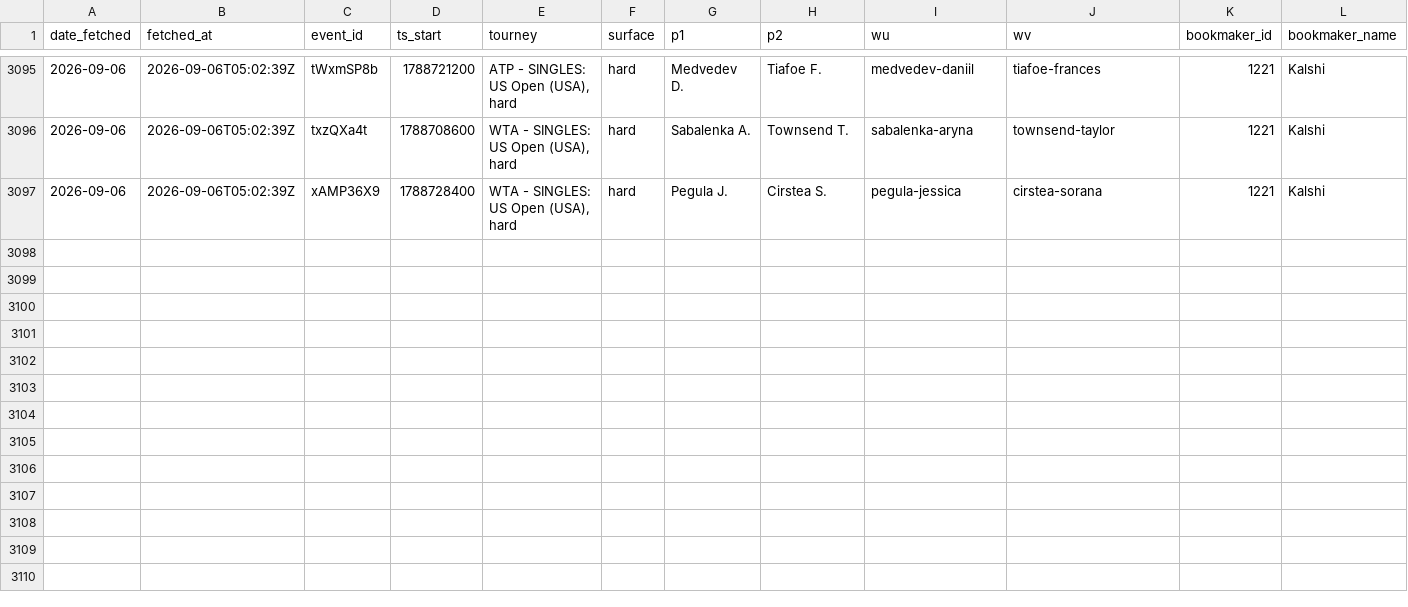
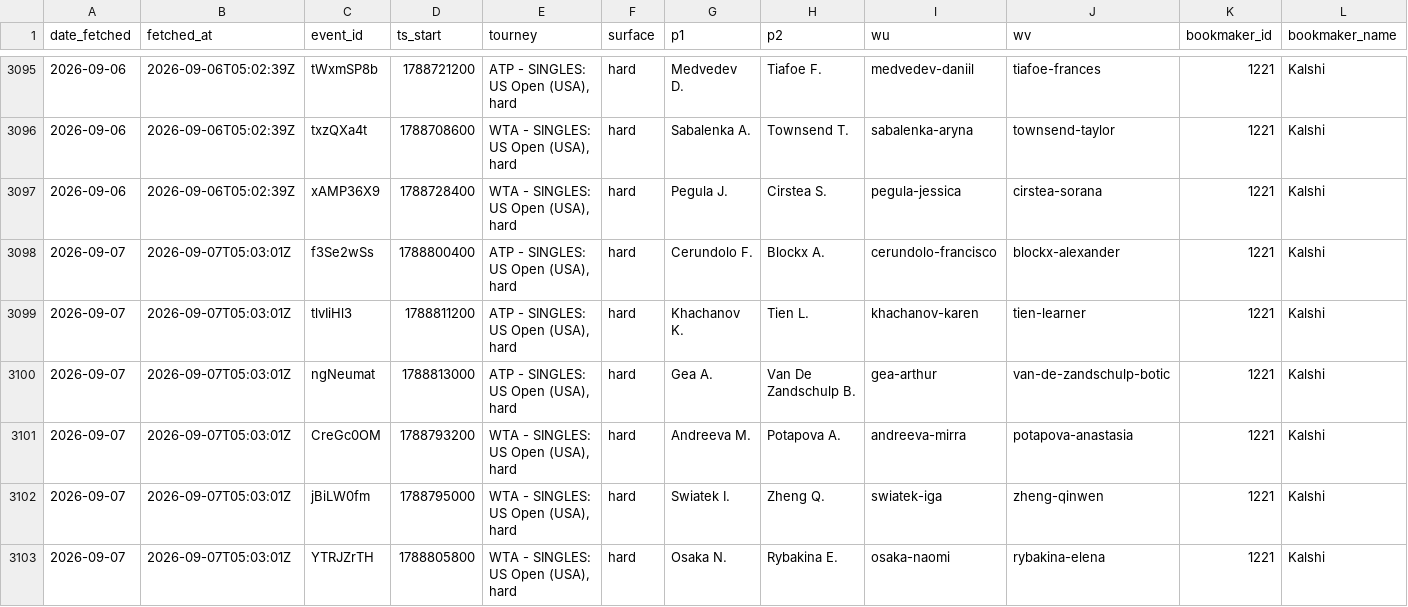
Before and after one commit to gmalbert/tennis-predictions, a CSV file: data_files/flashscore_odds_history.csv, drawn as a sheet; only a part is shown, gaps mark what is left out; rows hold the shown columns only; the diff names each change by its address in the sheet, - before the commit and + after, or states it on an @@ line.

```diff
--- a/data_files/flashscore_odds_history.csv
+++ b/data_files/flashscore_odds_history.csv
+row 3098: 2026-09-07 | 2026-09-07T05:03:01Z | f3Se2wSs | 1788800400 | ATP - SINGLES: US Open (USA), hard | hard | Cerundolo F. | Blockx A. | cerundolo-francisco | blockx-alexander | 1221 | Kalshi
+row 3099: 2026-09-07 | 2026-09-07T05:03:01Z | tlvIiHl3 | 1788811200 | ATP - SINGLES: US Open (USA), hard | hard | Khachanov K. | Tien L. | khachanov-karen | tien-learner | 1221 | Kalshi
+row 3100: 2026-09-07 | 2026-09-07T05:03:01Z | ngNeumat | 1788813000 | ATP - SINGLES: US Open (USA), hard | hard | Gea A. | Van De Zandschulp B. | gea-arthur | van-de-zandschulp-botic | 1221 | Kalshi
+row 3101: 2026-09-07 | 2026-09-07T05:03:01Z | CreGc0OM | 1788793200 | WTA - SINGLES: US Open (USA), hard | hard | Andreeva M. | Potapova A. | andreeva-mirra | potapova-anastasia | 1221 | Kalshi
+row 3102: 2026-09-07 | 2026-09-07T05:03:01Z | jBiLW0fm | 1788795000 | WTA - SINGLES: US Open (USA), hard | hard | Swiatek I. | Zheng Q. | swiatek-iga | zheng-qinwen | 1221 | Kalshi
+row 3103: 2026-09-07 | 2026-09-07T05:03:01Z | YTRJZrTH | 1788805800 | WTA - SINGLES: US Open (USA), hard | hard | Osaka N. | Rybakina E. | osaka-naomi | rybakina-elena | 1221 | Kalshi
```
Also changed, not shown: tml-data/ongoing_tourneys.csv, 3 other files.
